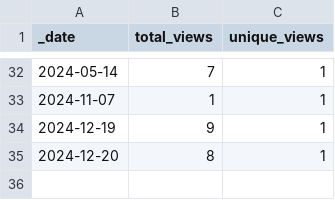
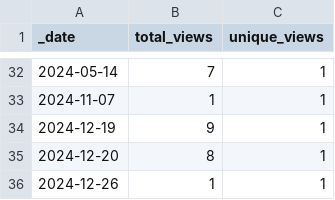
Before and after one commit to roberts-farm-of-ideas/8, a CSV file: traffic/views.csv, drawn as a sheet; only a part is shown, gaps mark what is left out.

```diff
--- a/traffic/views.csv
+++ b/traffic/views.csv
@@ -35 +35,2 @@ _date,total_views,unique_views
 2024-12-20,8,1
+2024-12-26,1,1
```
Also changed, not shown: traffic/clones.csv, 1 other file.
